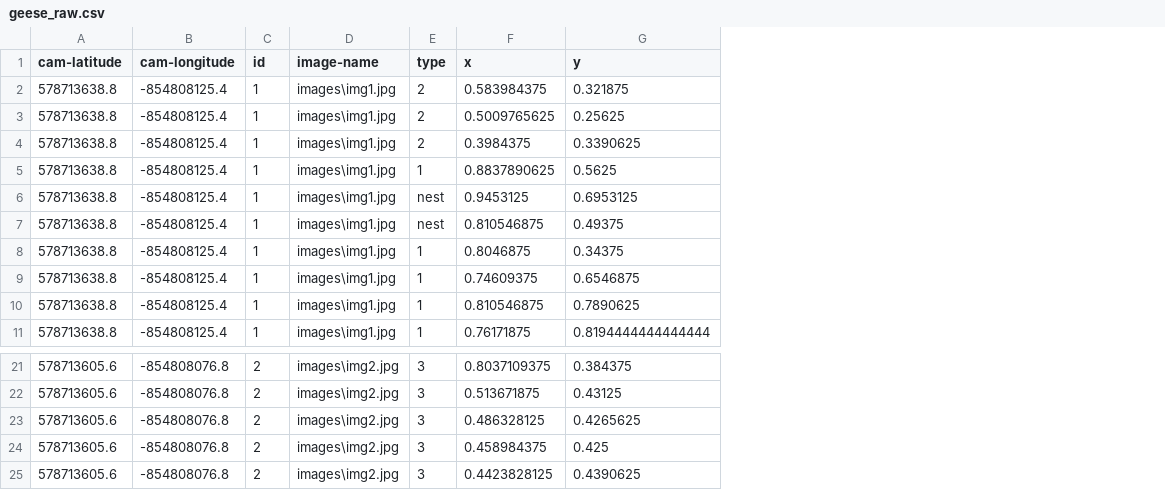
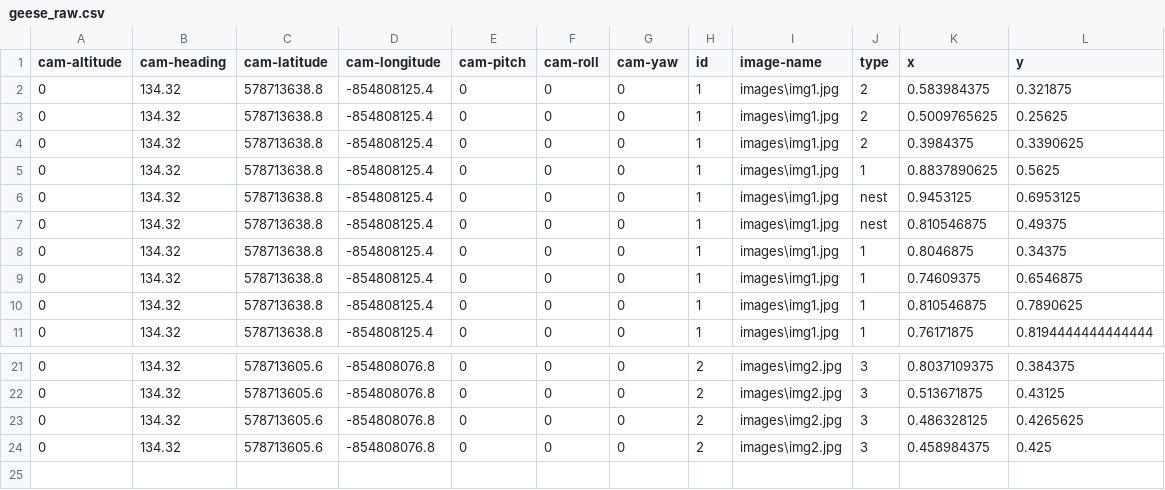
Before and after one commit to TommyX12/geese_finder, a CSV file: geese_raw.csv, drawn as a sheet; only a part is shown, gaps mark what is left out; removed rows and columns are numbered as before the commit, all else as after; the diff names each change by its address in the sheet, - before the commit and + after, or states it on an @@ line.

Commit message:
Added extra data in output

```diff
--- a/geese_raw.csv
+++ b/geese_raw.csv
+column A (cam-altitude), rows 2-11: all 0; rows 21-24: all 0
+column B (cam-heading), rows 2-11: all 134.32; rows 21-24: all 134.32
+column E (cam-pitch), rows 2-11: all 0; rows 21-24: all 0
+column F (cam-roll), rows 2-11: all 0; rows 21-24: all 0
+column G (cam-yaw), rows 2-11: all 0; rows 21-24: all 0
-row 25: 578713605.6 | -854808076.8 | 2 | images\img2.jpg | 3 | 0.4423828125 | 0.4390625
```
Also changed, not shown: nests_raw.csv, 1 other file.
